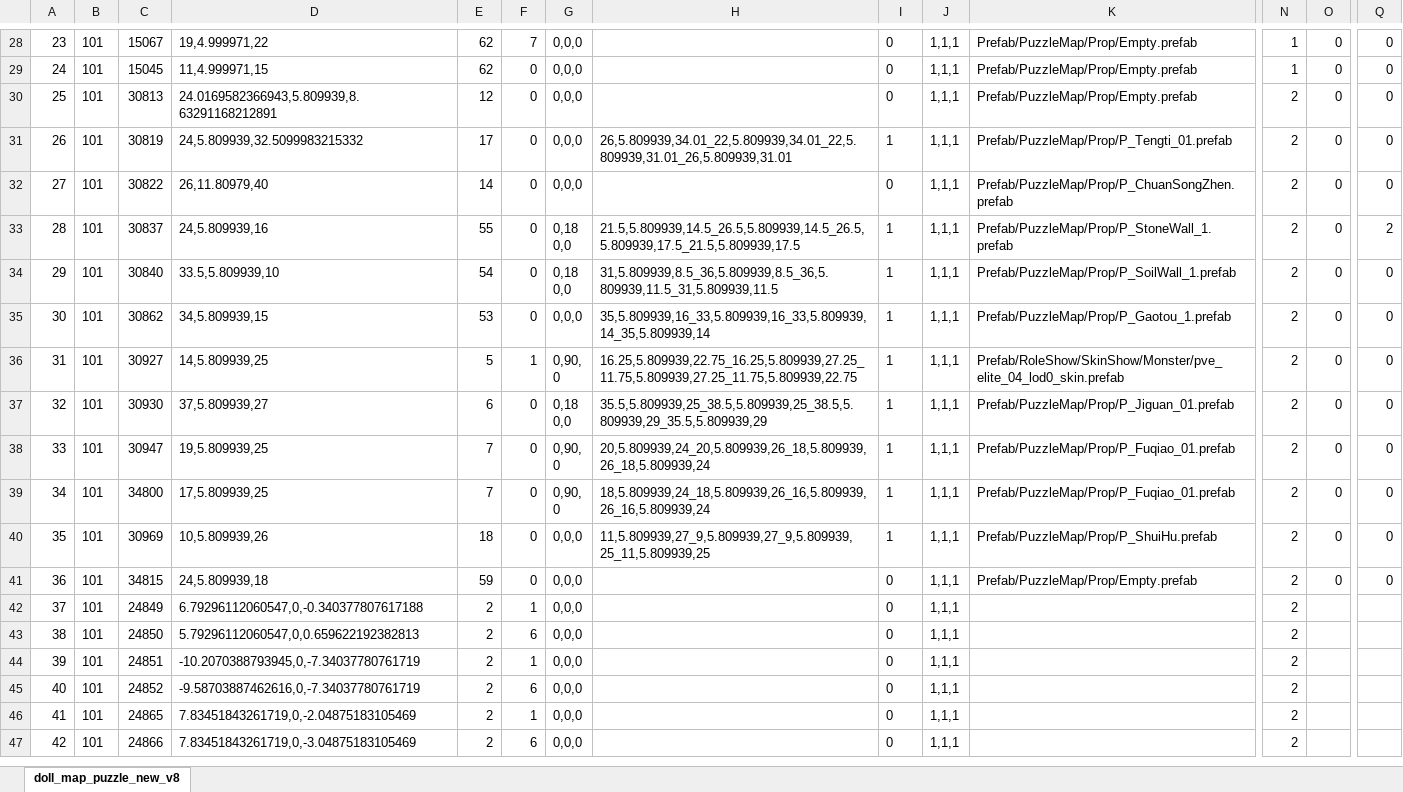
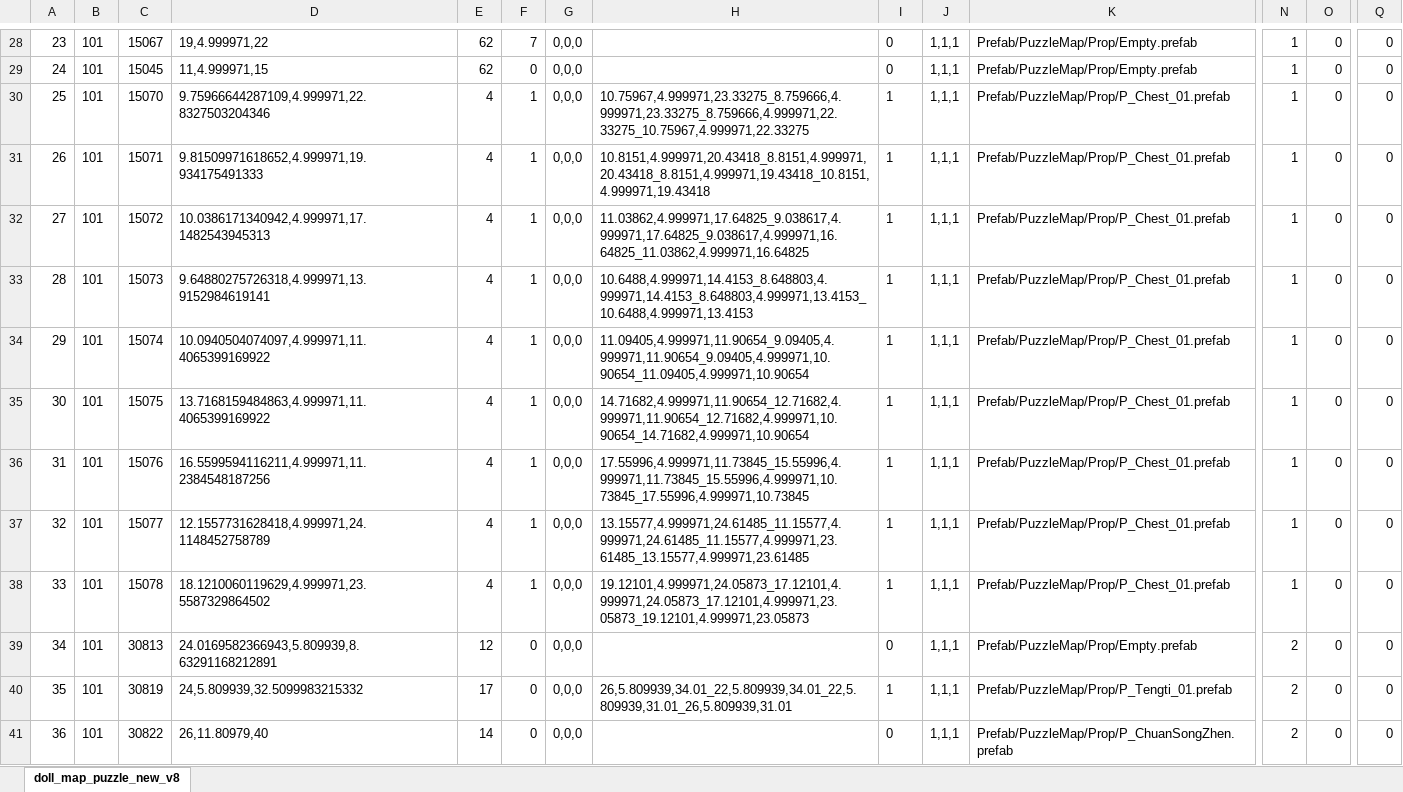
Before and after one commit to chensusu123/myfirsthub, an Excel workbook: servers/maze_main_server/conf.d/data/doll_map_puzzle_new_v8【人偶-地图数据-新解谜】.xlsx, sheet doll_map_puzzle_new_v8, drawn as a sheet; only a part is shown, gaps mark what is left out; the shorter side is filled out with more unchanged rows; values as stored, in another font and other column widths than the file's, no borders; addresses are those after the commit; rows hold the shown columns only; the diff names each change by its address in the sheet, - before the commit and + after, or states it on an @@ line.

```diff
--- a/servers/maze_main_server/conf.d/data/doll_map_puzzle_new_v8【人偶-地图数据-新解谜】.xlsx (sheet doll_map_puzzle_new_v8)
+++ b/servers/maze_main_server/conf.d/data/doll_map_puzzle_new_v8【人偶-地图数据-新解谜】.xlsx (sheet doll_map_puzzle_new_v8)
+row 30: 25 | 101 | 15070 | 9.75966644287109,4.999971,22.8327503204346 | 4 | 1 | 0,0,0 | 10.75967,4.999971,23.33275_8.759666,4.999971,23.33275_8.759666,4.999971,22.33275_10.75967,4.999971,22.33275 | 1 | 1,1,1 | Prefab/PuzzleMap/Prop/P_Chest_01.prefab | 1 | 0 | 0
+row 31: 26 | 101 | 15071 | 9.81509971618652,4.999971,19.934175491333 | 4 | 1 | 0,0,0 | 10.8151,4.999971,20.43418_8.8151,4.999971,20.43418_8.8151,4.999971,19.43418_10.8151,4.999971,19.43418 | 1 | 1,1,1 | Prefab/PuzzleMap/Prop/P_Chest_01.prefab | 1 | 0 | 0
+row 32: 27 | 101 | 15072 | 10.0386171340942,4.999971,17.1482543945313 | 4 | 1 | 0,0,0 | 11.03862,4.999971,17.64825_9.038617,4.999971,17.64825_9.038617,4.999971,16.64825_11.03862,4.999971,16.64825 | 1 | 1,1,1 | Prefab/PuzzleMap/Prop/P_Chest_01.prefab | 1 | 0 | 0
+row 33: 28 | 101 | 15073 | 9.64880275726318,4.999971,13.9152984619141 | 4 | 1 | 0,0,0 | 10.6488,4.999971,14.4153_8.648803,4.999971,14.4153_8.648803,4.999971,13.4153_10.6488,4.999971,13.4153 | 1 | 1,1,1 | Prefab/PuzzleMap/Prop/P_Chest_01.prefab | 1 | 0 | 0
+row 34: 29 | 101 | 15074 | 10.0940504074097,4.999971,11.4065399169922 | 4 | 1 | 0,0,0 | 11.09405,4.999971,11.90654_9.09405,4.999971,11.90654_9.09405,4.999971,10.90654_11.09405,4.999971,10.90654 | 1 | 1,1,1 | Prefab/PuzzleMap/Prop/P_Chest_01.prefab | 1 | 0 | 0
+row 35: 30 | 101 | 15075 | 13.7168159484863,4.999971,11.4065399169922 | 4 | 1 | 0,0,0 | 14.71682,4.999971,11.90654_12.71682,4.999971,11.90654_12.71682,4.999971,10.90654_14.71682,4.999971,10.90654 | 1 | 1,1,1 | Prefab/PuzzleMap/Prop/P_Chest_01.prefab | 1 | 0 | 0
+row 36: 31 | 101 | 15076 | 16.5599594116211,4.999971,11.2384548187256 | 4 | 1 | 0,0,0 | 17.55996,4.999971,11.73845_15.55996,4.999971,11.73845_15.55996,4.999971,10.73845_17.55996,4.999971,10.73845 | 1 | 1,1,1 | Prefab/PuzzleMap/Prop/P_Chest_01.prefab | 1 | 0 | 0
+row 37: 32 | 101 | 15077 | 12.1557731628418,4.999971,24.1148452758789 | 4 | 1 | 0,0,0 | 13.15577,4.999971,24.61485_11.15577,4.999971,24.61485_11.15577,4.999971,23.61485_13.15577,4.999971,23.61485 | 1 | 1,1,1 | Prefab/PuzzleMap/Prop/P_Chest_01.prefab | 1 | 0 | 0
+row 38: 33 | 101 | 15078 | 18.1210060119629,4.999971,23.5587329864502 | 4 | 1 | 0,0,0 | 19.12101,4.999971,24.05873_17.12101,4.999971,24.05873_17.12101,4.999971,23.05873_19.12101,4.999971,23.05873 | 1 | 1,1,1 | Prefab/PuzzleMap/Prop/P_Chest_01.prefab | 1 | 0 | 0
@@ column A renumbered from row 39 down @@
```
Also changed, not shown: servers/maze_main_server/conf.d/data/git_version_v8【配表版本号】.xlsx, 1 other file.
